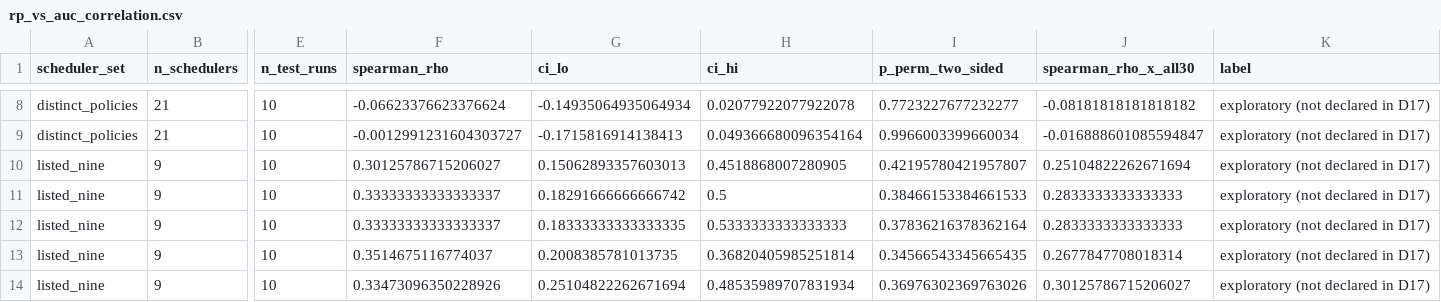
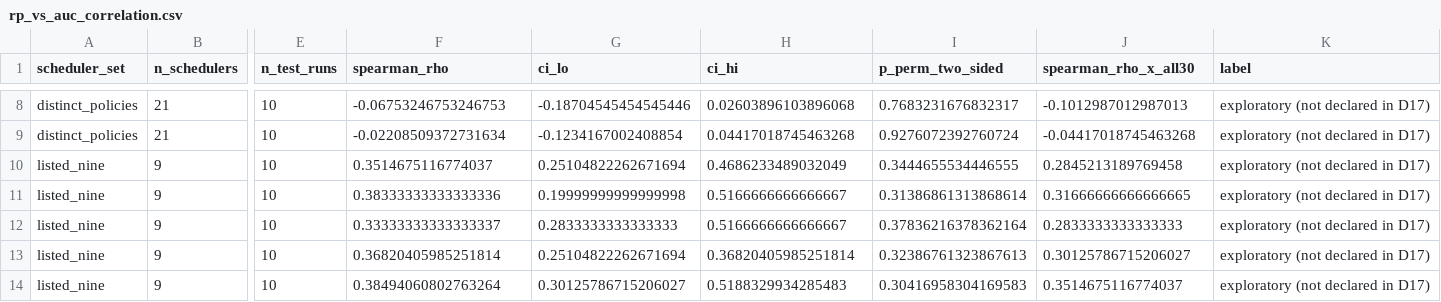
Before and after one commit to anayy09/DQN-ES, a CSV file: results/e5_adversary/rp_vs_auc_correlation.csv, drawn as a sheet; only a part is shown, gaps mark what is left out; the diff covers the shown part only; the diff names each change by its address in the sheet, - before the commit and + after, or states it on an @@ line.

```diff
--- a/results/e5_adversary/rp_vs_auc_correlation.csv
+++ b/results/e5_adversary/rp_vs_auc_correlation.csv
-F8 (spearman_rho): -0.06623376623376624
+F8 (spearman_rho): -0.06753246753246753
-G8 (ci_lo): -0.14935064935064934
+G8 (ci_lo): -0.18704545454545446
-H8 (ci_hi): 0.02077922077922078
+H8 (ci_hi): 0.02603896103896068
-I8 (p_perm_two_sided): 0.7723227677232277
+I8 (p_perm_two_sided): 0.7683231676832317
-J8 (spearman_rho_x_all30): -0.08181818181818182
+J8 (spearman_rho_x_all30): -0.1012987012987013
-F9 (spearman_rho): -0.0012991231604303727
+F9 (spearman_rho): -0.02208509372731634
-G9 (ci_lo): -0.1715816914138413
+G9 (ci_lo): -0.1234167002408854
-H9 (ci_hi): 0.049366680096354164
+H9 (ci_hi): 0.04417018745463268
-I9 (p_perm_two_sided): 0.9966003399660034
+I9 (p_perm_two_sided): 0.9276072392760724
-J9 (spearman_rho_x_all30): -0.016888601085594847
+J9 (spearman_rho_x_all30): -0.04417018745463268
-F10 (spearman_rho): 0.30125786715206027
+F10 (spearman_rho): 0.3514675116774037
-G10 (ci_lo): 0.15062893357603013
+G10 (ci_lo): 0.25104822262671694
-H10 (ci_hi): 0.4518868007280905
+H10 (ci_hi): 0.4686233489032049
-I10 (p_perm_two_sided): 0.42195780421957807
+I10 (p_perm_two_sided): 0.3444655534446555
-J10 (spearman_rho_x_all30): 0.25104822262671694
+J10 (spearman_rho_x_all30): 0.2845213189769458
-F11 (spearman_rho): 0.33333333333333337
+F11 (spearman_rho): 0.38333333333333336
-G11 (ci_lo): 0.18291666666666742
+G11 (ci_lo): 0.19999999999999998
-H11 (ci_hi): 0.5
+H11 (ci_hi): 0.5166666666666667
-I11 (p_perm_two_sided): 0.38466153384661533
+I11 (p_perm_two_sided): 0.31386861313868614
-J11 (spearman_rho_x_all30): 0.2833333333333333
+J11 (spearman_rho_x_all30): 0.31666666666666665
-G12 (ci_lo): 0.18333333333333335
+G12 (ci_lo): 0.2833333333333333
-H12 (ci_hi): 0.5333333333333333
+H12 (ci_hi): 0.5166666666666667
-F13 (spearman_rho): 0.3514675116774037
+F13 (spearman_rho): 0.36820405985251814
-G13 (ci_lo): 0.2008385781013735
+G13 (ci_lo): 0.25104822262671694
-I13 (p_perm_two_sided): 0.34566543345665435
+I13 (p_perm_two_sided): 0.32386761323867613
-J13 (spearman_rho_x_all30): 0.2677847708018314
+J13 (spearman_rho_x_all30): 0.30125786715206027
-F14 (spearman_rho): 0.33473096350228926
+F14 (spearman_rho): 0.38494060802763264
-G14 (ci_lo): 0.25104822262671694
+G14 (ci_lo): 0.30125786715206027
-H14 (ci_hi): 0.48535989707831934
+H14 (ci_hi): 0.5188329934285483
-I14 (p_perm_two_sided): 0.36976302369763026
+I14 (p_perm_two_sided): 0.30416958304169583
-J14 (spearman_rho_x_all30): 0.30125786715206027
+J14 (spearman_rho_x_all30): 0.3514675116774037
```
Also changed, not shown: 78 edited cells elsewhere in this file, results/e5_adversary/adversary_auc_ci.csv, results/e5_adversary/adversary_auc_summary.csv, 16 other files.
